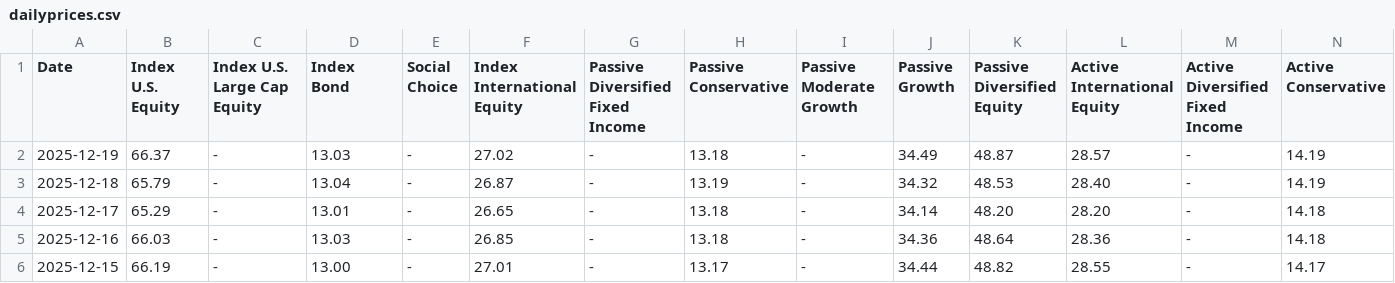
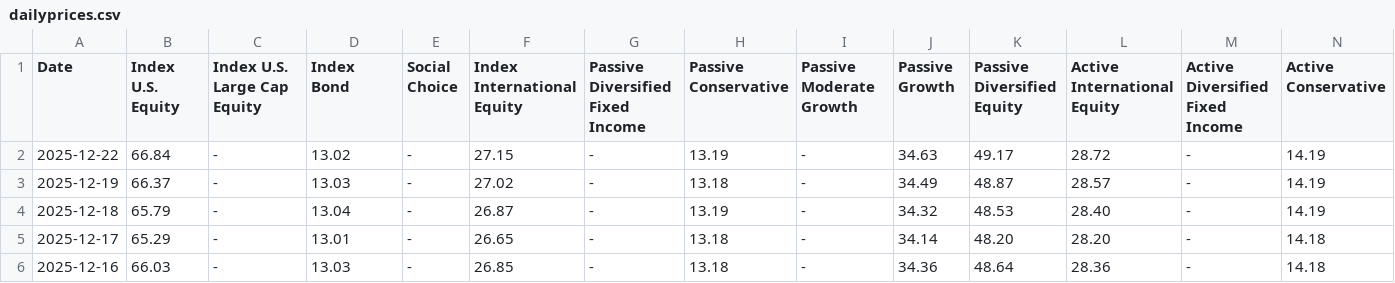
Before and after one commit to mckelvym/scholarshare_prices, a CSV file: dailyprices.csv, drawn as a sheet; only a part is shown; the shorter side is filled out with more unchanged rows; rows hold the shown columns only; the diff names each change by its address in the sheet, - before the commit and + after, or states it on an @@ line.

Commit message:
Daily update 20251223

```diff
--- a/dailyprices.csv
+++ b/dailyprices.csv
+row 2: 2025-12-22 | 66.84 | - | 13.02 | - | 27.15 | - | 13.19 | - | 34.63 | 49.17 | 28.72 | - | 14.19
```
Also changed, not shown: 1 other file.
